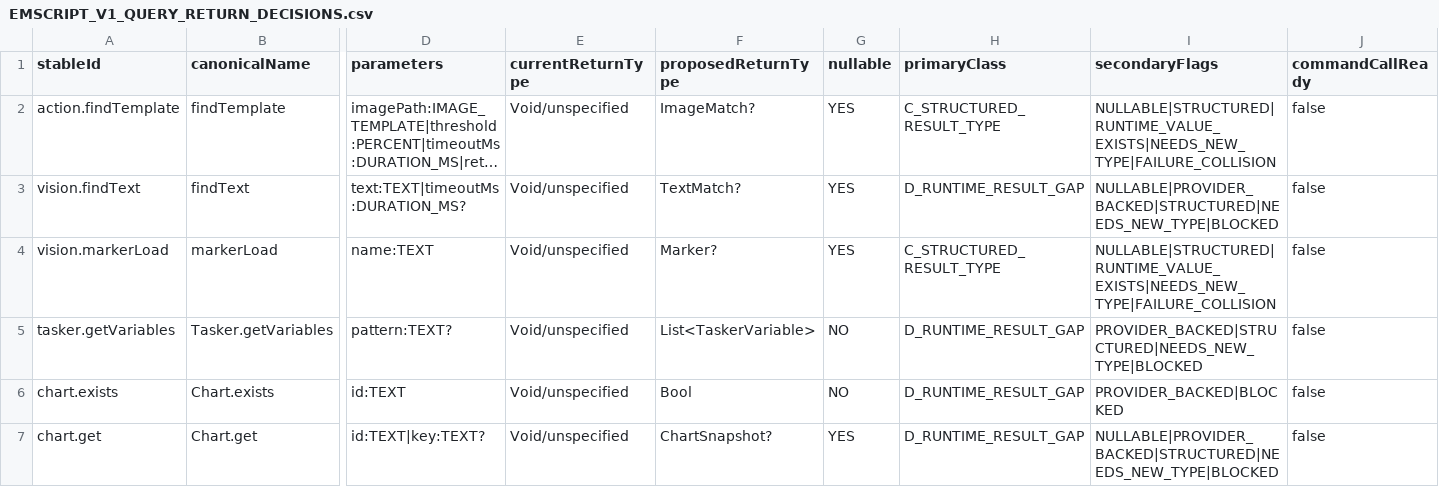
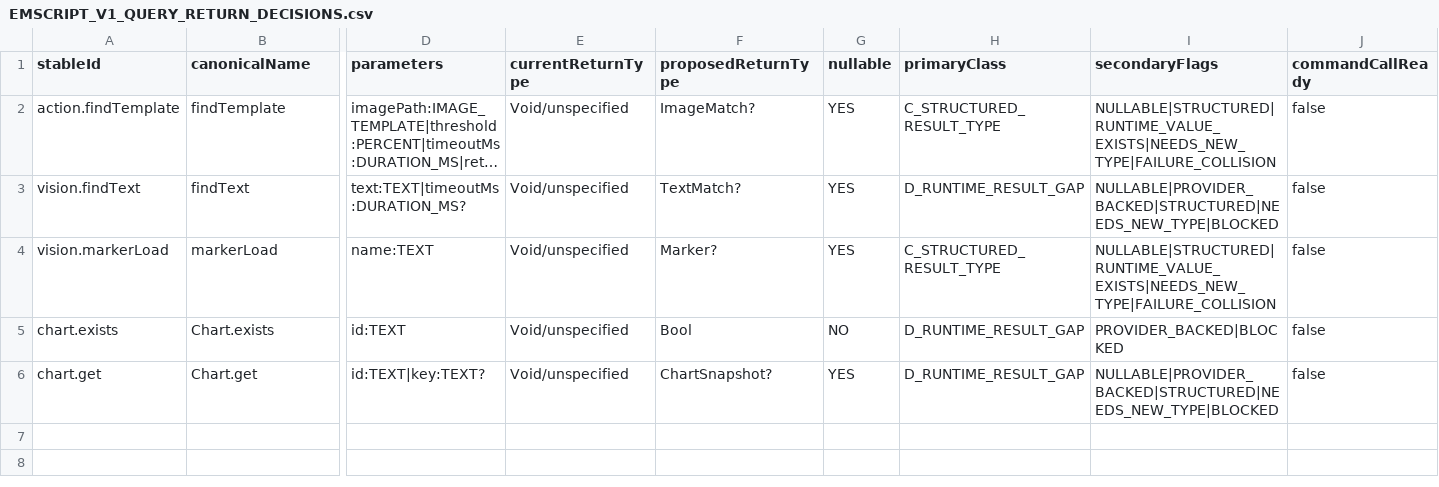
Before and after one commit to robertprit/VisualTasker-Studio-WSS, a CSV file: docs/reference/emscript/EMSCRIPT_V1_QUERY_RETURN_DECISIONS.csv, drawn as a sheet; only a part is shown, gaps mark what is left out; long unchanged cells end in …; rows hold the shown columns only; the diff names each change by its address in the sheet, - before the commit and + after, or states it on an @@ line.

```diff
--- a/docs/reference/emscript/EMSCRIPT_V1_QUERY_RETURN_DECISIONS.csv
+++ b/docs/reference/emscript/EMSCRIPT_V1_QUERY_RETURN_DECISIONS.csv
-row 5: tasker.getVariables | Tasker.getVariables | pattern:TEXT? | Void/unspecified | List<TaskerVariable> | NO | D_RUNTIME_RESULT_GAP | PROVIDER_BACKED|STRUCTURED|NEEDS_NEW_TYPE|BLOCKED | false
```
Also changed, not shown: docs/reference/emscript/EMSCRIPT_V1_COMMAND_BRIDGE.csv, 24 other files.
